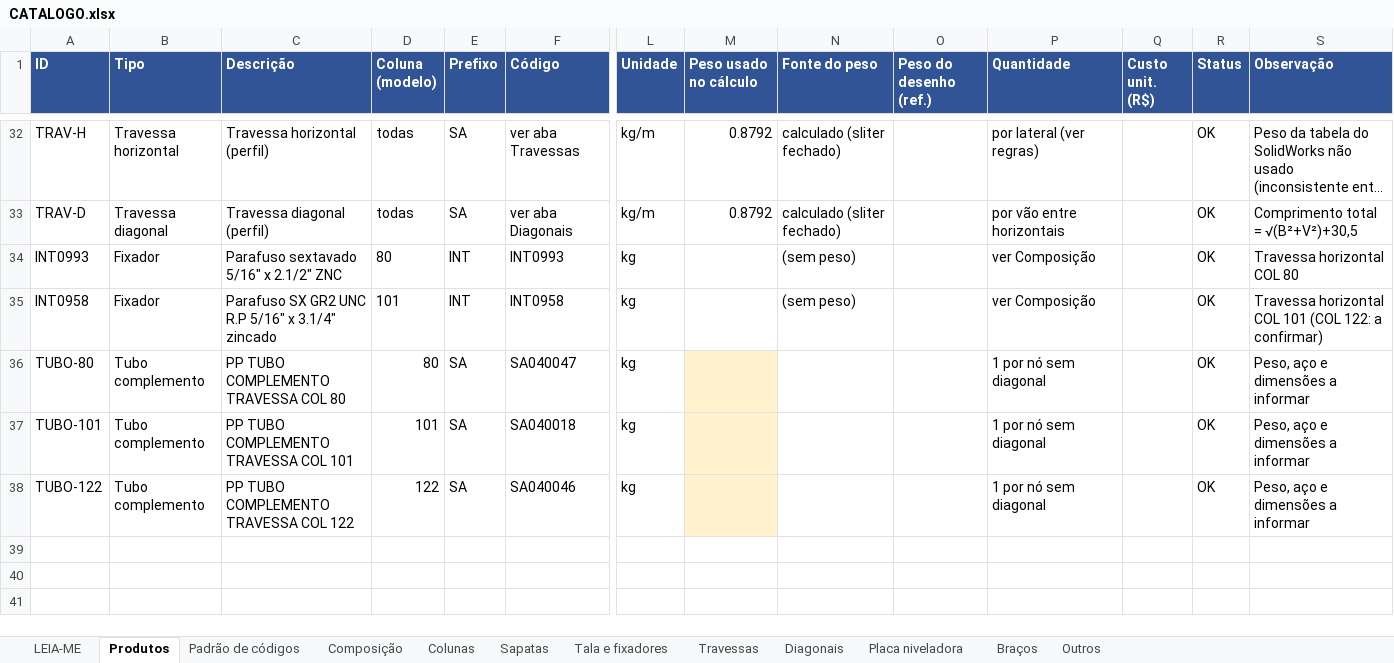
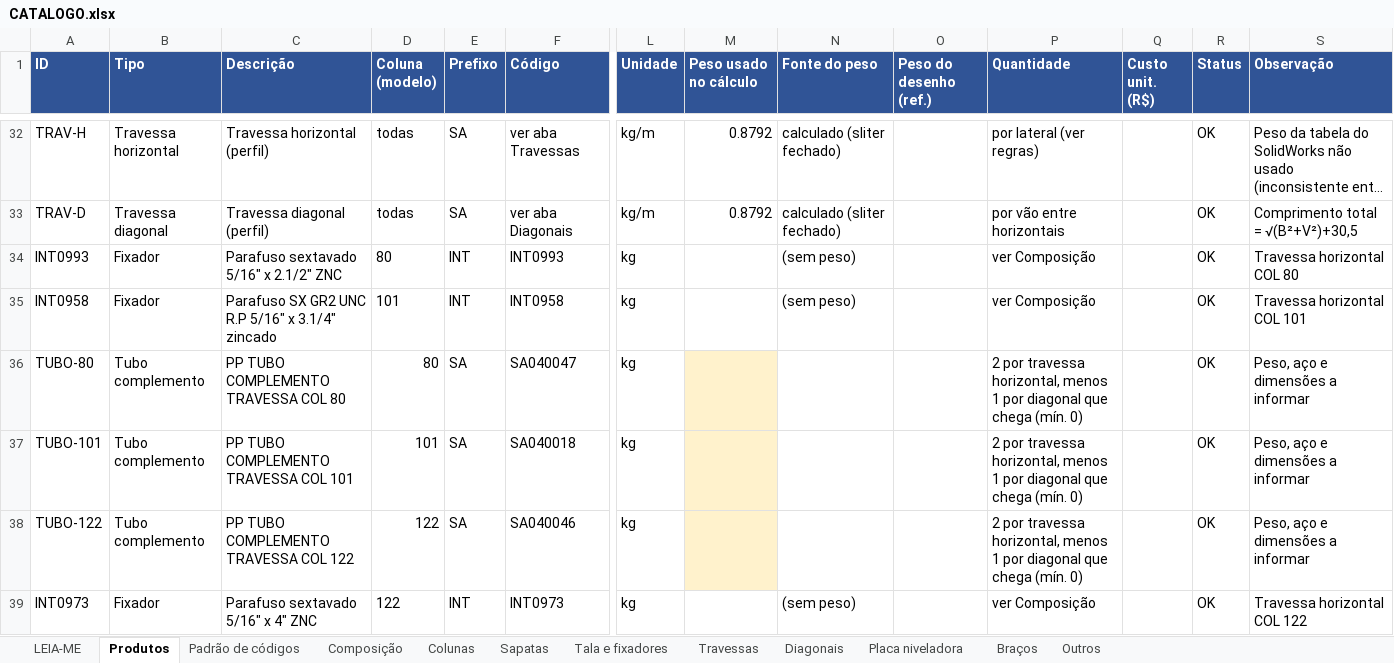
Before and after one commit to Geanarnold/sinspect, an Excel workbook: drive-in/catalogo/CATALOGO.xlsx, sheet Produtos, drawn as a sheet; only a part is shown, gaps mark what is left out; long unchanged cells end in …; values as stored, in another font and other column widths than the file's, no borders; rows hold the shown columns only; the diff names each change by its address in the sheet, - before the commit and + after, or states it on an @@ line.

```diff
--- a/drive-in/catalogo/CATALOGO.xlsx (sheet Produtos)
+++ b/drive-in/catalogo/CATALOGO.xlsx (sheet Produtos)
-S35 (Observação): Travessa horizontal COL 101 (COL 122: a confirmar)
+S35 (Observação): Travessa horizontal COL 101
-P36:P38 (Quantidade): 1 por nó sem diagonal
+P36:P38 (Quantidade): 2 por travessa horizontal, menos 1 por diagonal que chega (mín. 0)
+row 39: INT0973 | Fixador | Parafuso sextavado 5/16" x 4" ZNC | 122 | INT | INT0973 | kg |  | (sem peso) |  | ver Composição |  | OK | Travessa horizontal COL 122
```
Also changed, not shown: sheet Composição, sheet Tala e fixadores, 1 other file.
